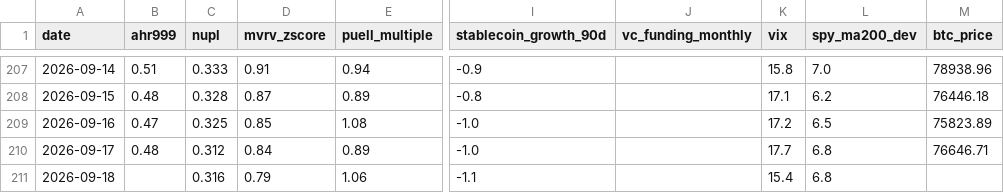
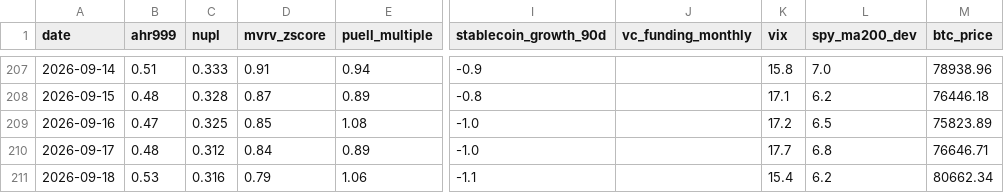
Before and after one commit to June911/personal-site, a CSV file: indicators/history.csv, drawn as a sheet; only a part is shown, gaps mark what is left out; the diff names each change by its address in the sheet, - before the commit and + after, or states it on an @@ line.

```diff
--- a/indicators/history.csv
+++ b/indicators/history.csv
-B211 (ahr999): (empty)
+B211 (ahr999): 0.53
-L211 (spy_ma200_dev): 6.8
+L211 (spy_ma200_dev): 6.2
-M211 (btc_price): (empty)
+M211 (btc_price): 80662.34
```
Also changed, not shown: 1 other file.
